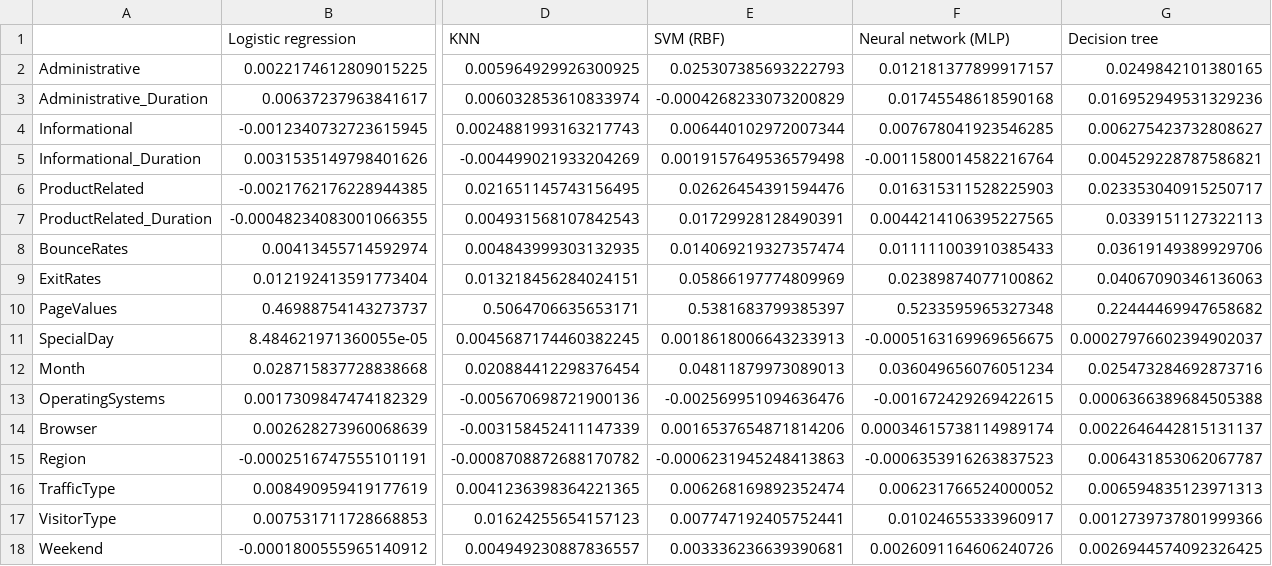
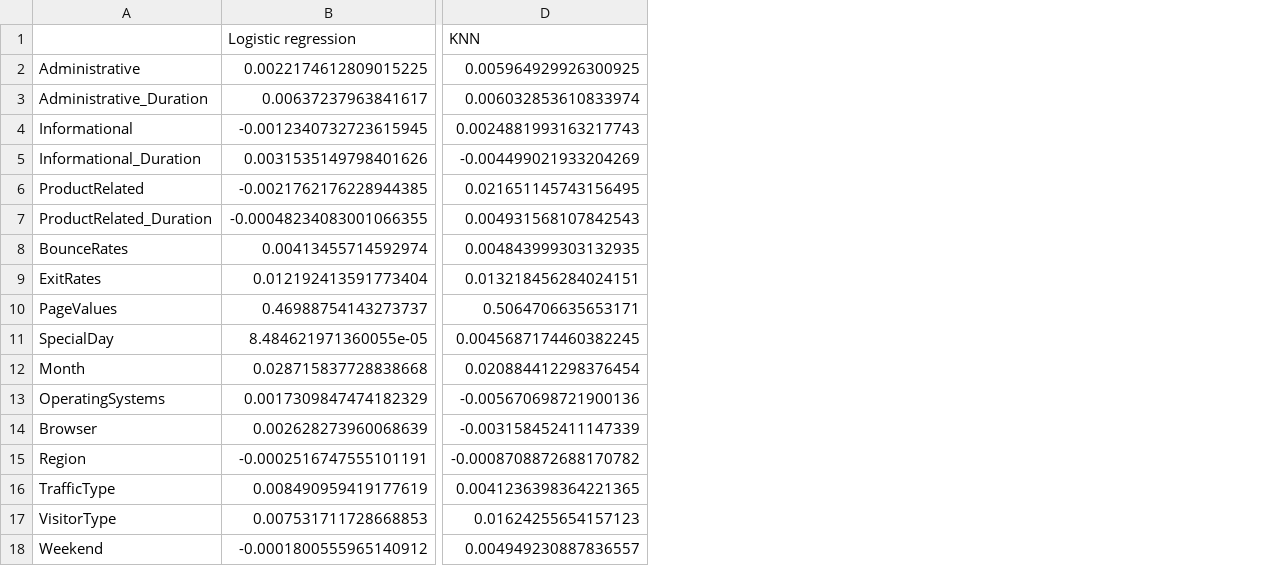
Before and after one commit to xiaogouyy/MGSC674-Group-Project, a CSV file: model_comparison_results/iteration1_permutation_importance.csv, drawn as a sheet; only a part is shown, gaps mark what is left out; the diff names each change by its address in the sheet, - before the commit and + after, or states it on an @@ line.

Commit message:
Model comparison (model_comparison.ipynb): - Compare only the team's six models (logistic regression, naive Bayes,   KNN, random forest, XGBoost, LightGBM) in one leak-free pipeline with   5-fold CV; drop the added SVM, MLP and decision tree - Shortlist: random forest, XGBoost, KNN, LightGBM (within 1 SD of the   best model, ordered by least error overlap) - Note that without PageValues, logistic regression overtakes KNN
Fine-tuning (fine_tuning_models.ipynb):
- Tune the four shortlisted models with random search, including
  data-transformation choices as hyperparameters
- Final model: stacking of the four tuned models
  (CV AP 0.757 ± 0.013 on 15 fresh folds, test AP 0.763)
- Lower memory use: 6 workers, 256 MB working-memory cap
- Record the third use of the test set in Assumptions and Limitations

```diff
--- a/model_comparison_results/iteration1_permutation_importance.csv
+++ b/model_comparison_results/iteration1_permutation_importance.csv
-column E (SVM (RBF)), rows 2-18: 0.025307385693222793 | -0.0004268233073200829 | 0.006440102972007344 | 0.0019157649536579498 | 0.02626454391594476 | 0.01729928128490391 | 0.014069219327357474 | 0.05866197774809969 | 0.5381683799385397 | 0.0018618006643233913 | 0.04811879973089013 | -0.002569951094636476 | 0.0016537654871814206 | -0.0006231945248413863 | 0.006268169892352474 | 0.007747192405752441 | 0.003336236639390681
-column F (Neural network (MLP)), rows 2-18: 0.012181377899917157 | 0.01745548618590168 | 0.007678041923546285 | -0.0011580014582216764 | 0.016315311528225903 | 0.0044214106395227565 | 0.011111003910385433 | 0.02389874077100862 | 0.5233595965327348 | -0.0005163169969656675 | 0.036049656076051234 | -0.001672429269422615 | 0.00034615738114989174 | -0.0006353916263837523 | 0.006231766524000052 | 0.01024655333960917 | 0.0026091164606240726
-column G (Decision tree), rows 2-18: 0.0249842101380165 | 0.016952949531329236 | 0.006275423732808627 | 0.004529228787586821 | 0.023353040915250717 | 0.0339151127322113 | 0.03619149389929706 | 0.04067090346136063 | 0.22444469947658682 | 0.00027976602394902037 | 0.025473284692873716 | 0.0006366389684505388 | 0.0022646442815131137 | 0.006431853062067787 | 0.006594835123971313 | 0.0012739737801999366 | 0.0026944574092326425
```
Also changed, not shown: fine_tuning_results/final_selection_15_folds.csv, model_comparison_results/final_feature_configurations.csv, 17 other files.
